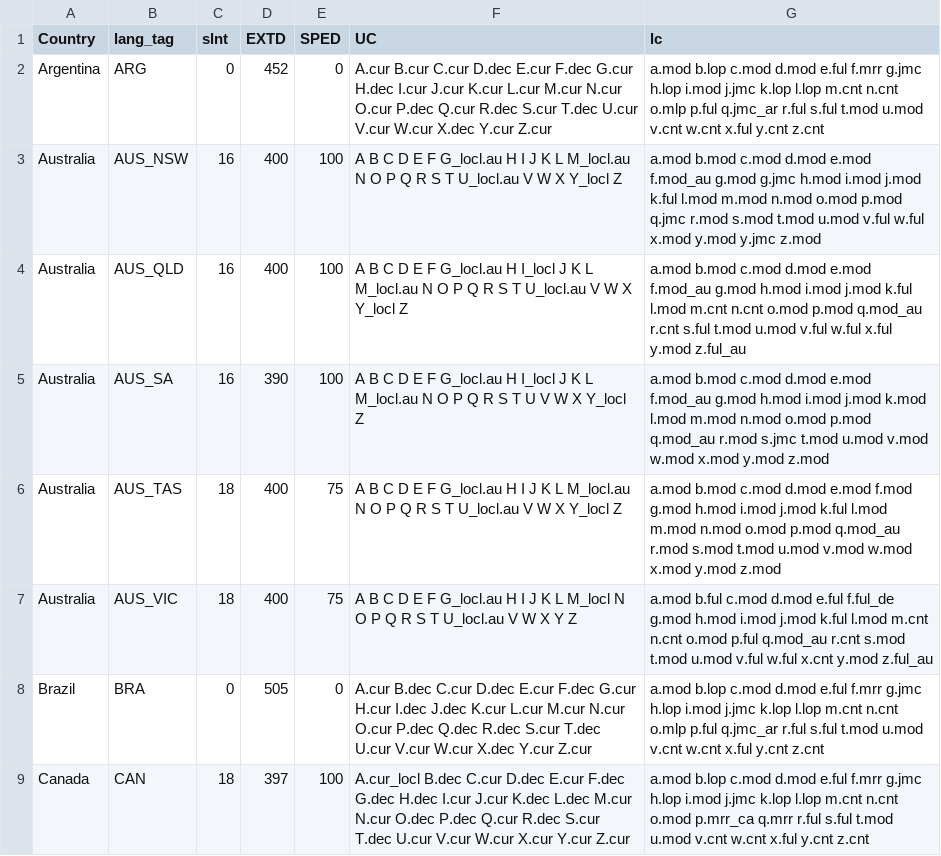
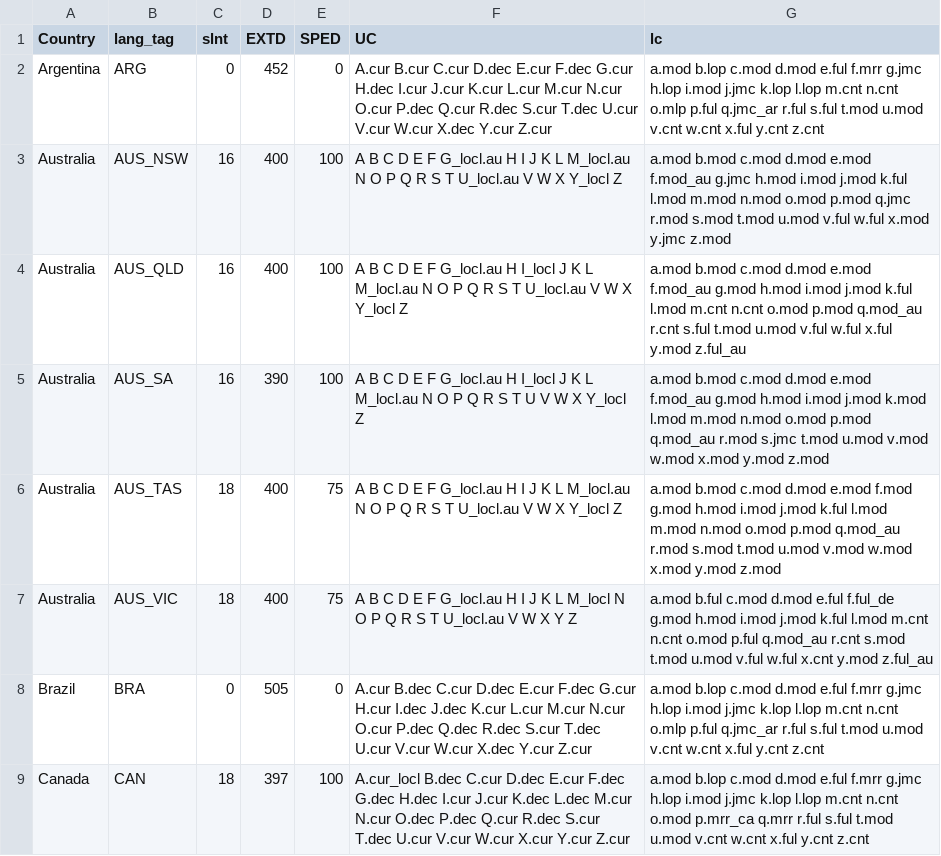
Before and after one commit to TypeTogether/Playwrite, a CSV file: sources/data/models-all.csv, drawn as a sheet; only a part is shown.

Commit message:
Fix AUS_NSW lc class and rebuild data

```diff
--- a/sources/data/models-all.csv
+++ b/sources/data/models-all.csv
@@ -2,3 +2,3 @@ Country;lang_tag;slnt;EXTD;SPED;UC;lc
 Argentina;ARG;0;452;0;A.cur B.cur C.cur D.dec E.cur F.dec G.cur H.dec I.cur J.cur K.cur L.cur M.cur N.cur O.cur P.dec Q.cur R.dec S.cur T.dec U.cur V.cur W.cur X.dec Y.cur Z.cur;a.mod b.lop c.mod d.mod e.ful f.mrr g.jmc h.lop i.mod j.jmc k.lop l.lop m.cnt n.cnt o.mlp p.ful q.jmc_ar r.ful s.ful t.mod u.mod v.cnt w.cnt x.ful y.cnt z.cnt
-Australia;AUS_NSW;16;400;100;A B C D E F G_locl.au H I J K L M_locl.au N O P Q R S T U_locl.au V W X Y_locl Z;a.mod b.mod c.mod d.mod e.mod f.mod_au g.mod g.jmc h.mod i.mod j.mod k.ful l.mod m.mod n.mod o.mod p.mod q.jmc r.mod s.mod t.mod u.mod v.ful w.ful x.mod y.mod y.jmc z.mod
+Australia;AUS_NSW;16;400;100;A B C D E F G_locl.au H I J K L M_locl.au N O P Q R S T U_locl.au V W X Y_locl Z;a.mod b.mod c.mod d.mod e.mod f.mod_au g.jmc h.mod i.mod j.mod k.ful l.mod m.mod n.mod o.mod p.mod q.jmc r.mod s.mod t.mod u.mod v.ful w.ful x.mod y.jmc z.mod
 Australia;AUS_QLD;16;400;100;A B C D E F G_locl.au H I_locl J K L M_locl.au N O P Q R S T U_locl.au V W X Y_locl Z;a.mod b.mod c.mod d.mod e.mod f.mod_au g.mod h.mod i.mod j.mod k.ful l.mod m.cnt n.cnt o.mod p.mod q.mod_au r.cnt s.ful t.mod u.mod v.ful w.ful x.ful y.mod z.ful_au
```
Also changed, not shown: 44 other files.
